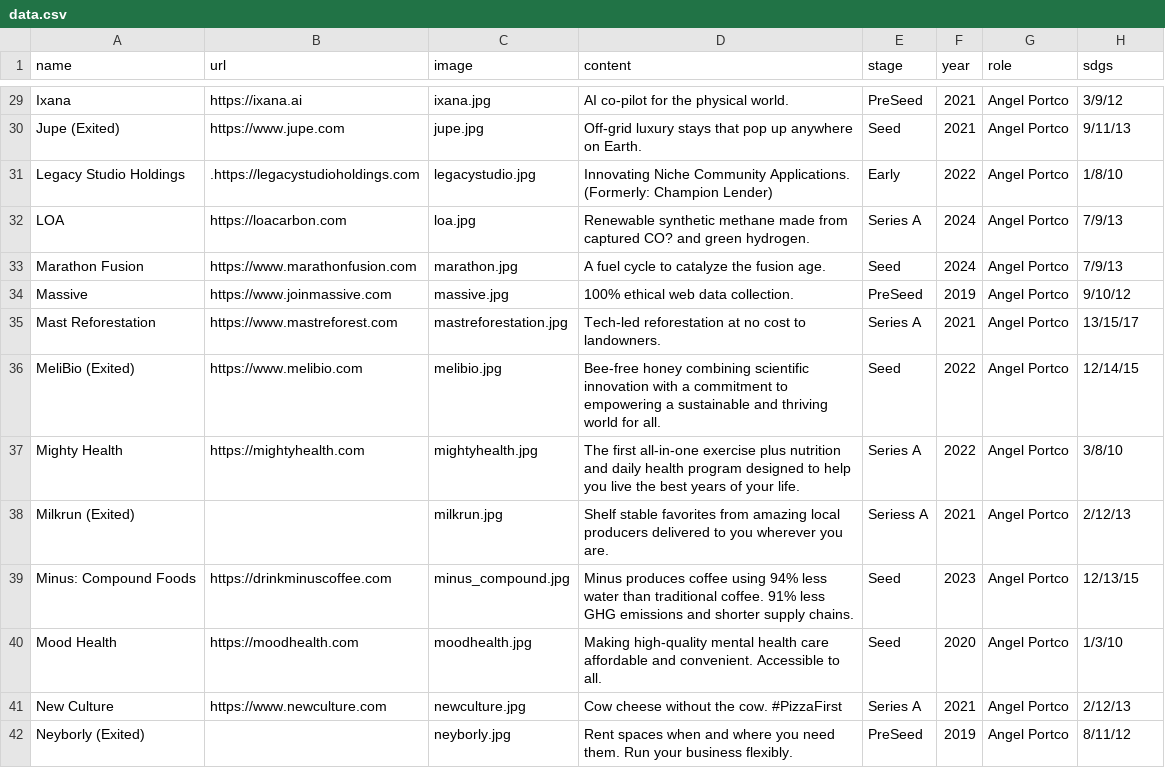
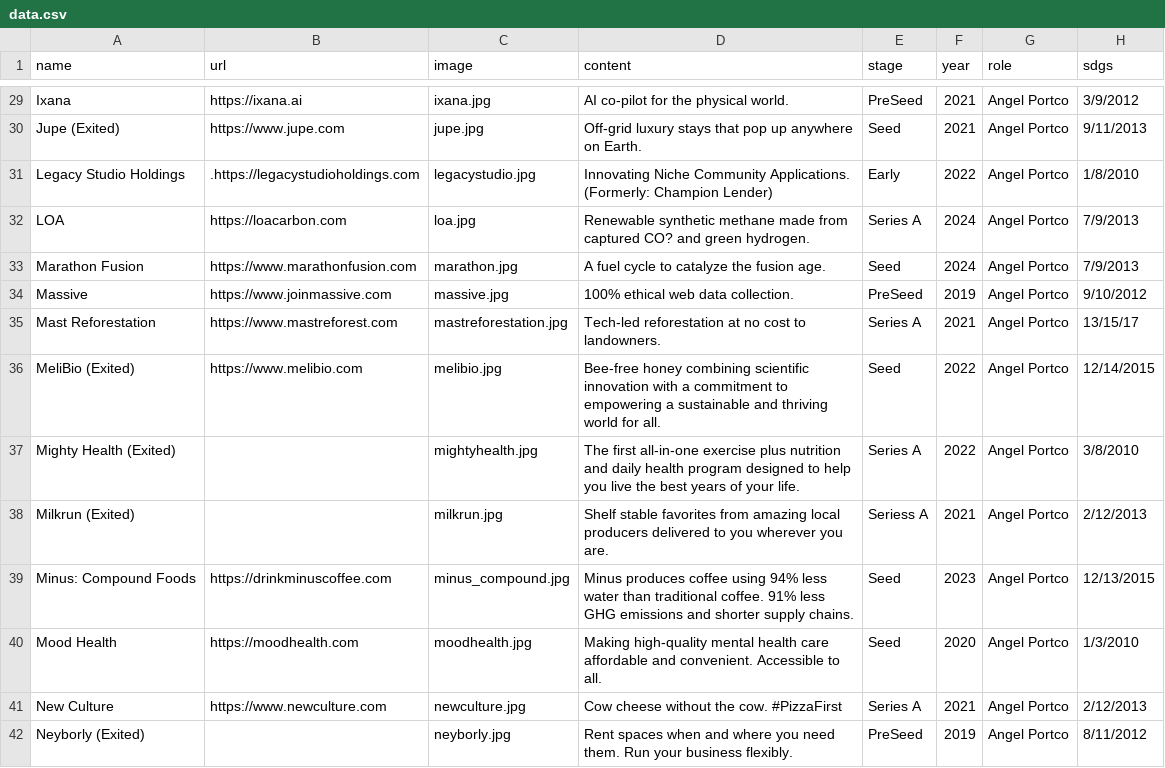
Before and after one commit to ZeccaLehn/portfolio_angel, a CSV file: data.csv, drawn as a sheet; only a part is shown, gaps mark what is left out; the diff covers the shown part only; the diff names each change by its address in the sheet, - before the commit and + after, or states it on an @@ line.

```diff
--- a/data.csv
+++ b/data.csv
-H29 (sdgs): 3/9/12
+H29 (sdgs): 3/9/2012
-H30 (sdgs): 9/11/13
+H30 (sdgs): 9/11/2013
-H31 (sdgs): 1/8/10
+H31 (sdgs): 1/8/2010
-H32:H33 (sdgs): 7/9/13
+H32:H33 (sdgs): 7/9/2013
-H34 (sdgs): 9/10/12
+H34 (sdgs): 9/10/2012
-H36 (sdgs): 12/14/15
+H36 (sdgs): 12/14/2015
-A37 (name): Mighty Health
+A37 (name): Mighty Health (Exited)
-B37 (url): https://mightyhealth.com
+B37 (url): (empty)
-H37 (sdgs): 3/8/10
+H37 (sdgs): 3/8/2010
-H38 (sdgs): 2/12/13
+H38 (sdgs): 2/12/2013
-H39 (sdgs): 12/13/15
+H39 (sdgs): 12/13/2015
-H40 (sdgs): 1/3/10
+H40 (sdgs): 1/3/2010
-H41 (sdgs): 2/12/13
+H41 (sdgs): 2/12/2013
-H42 (sdgs): 8/11/12
+H42 (sdgs): 8/11/2012
```
Also changed, not shown: 45 edited cells elsewhere in this file.
